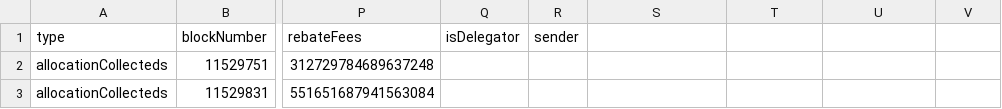
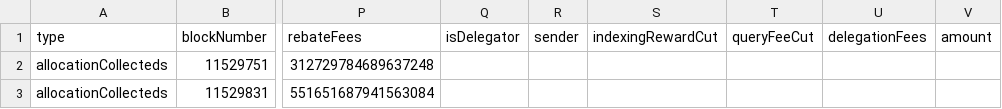
Before and after one commit to BlockScience/TheGraph, a CSV file: GraphQL_data/SIallocationCollecteds.csv, drawn as a sheet; only a part is shown, gaps mark what is left out; the diff names each change by its address in the sheet, - before the commit and + after, or states it on an @@ line.

Commit message:
add rewardsassigned

```diff
--- a/GraphQL_data/SIallocationCollecteds.csv
+++ b/GraphQL_data/SIallocationCollecteds.csv
-S1: (empty)
+S1: indexingRewardCut
-T1: (empty)
+T1: queryFeeCut
-U1: (empty)
+U1: delegationFees
-V1: (empty)
+V1: amount
```
Also changed, not shown: 16 other files.
